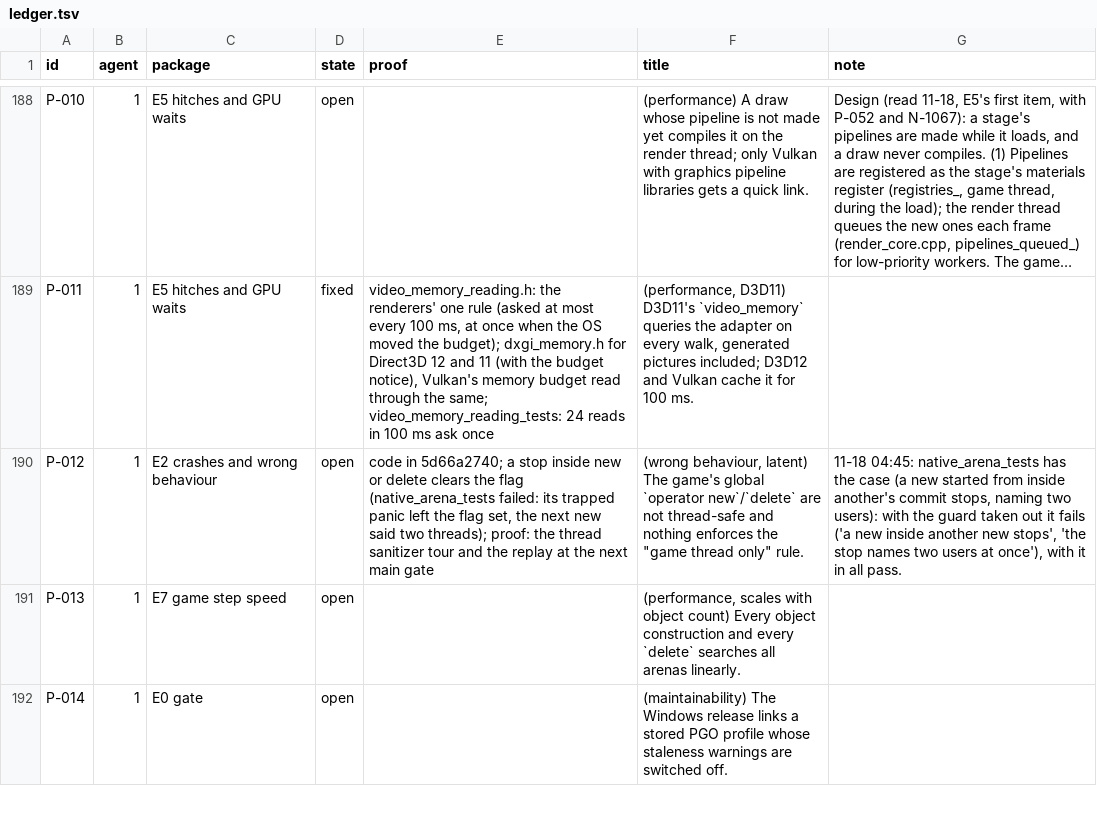
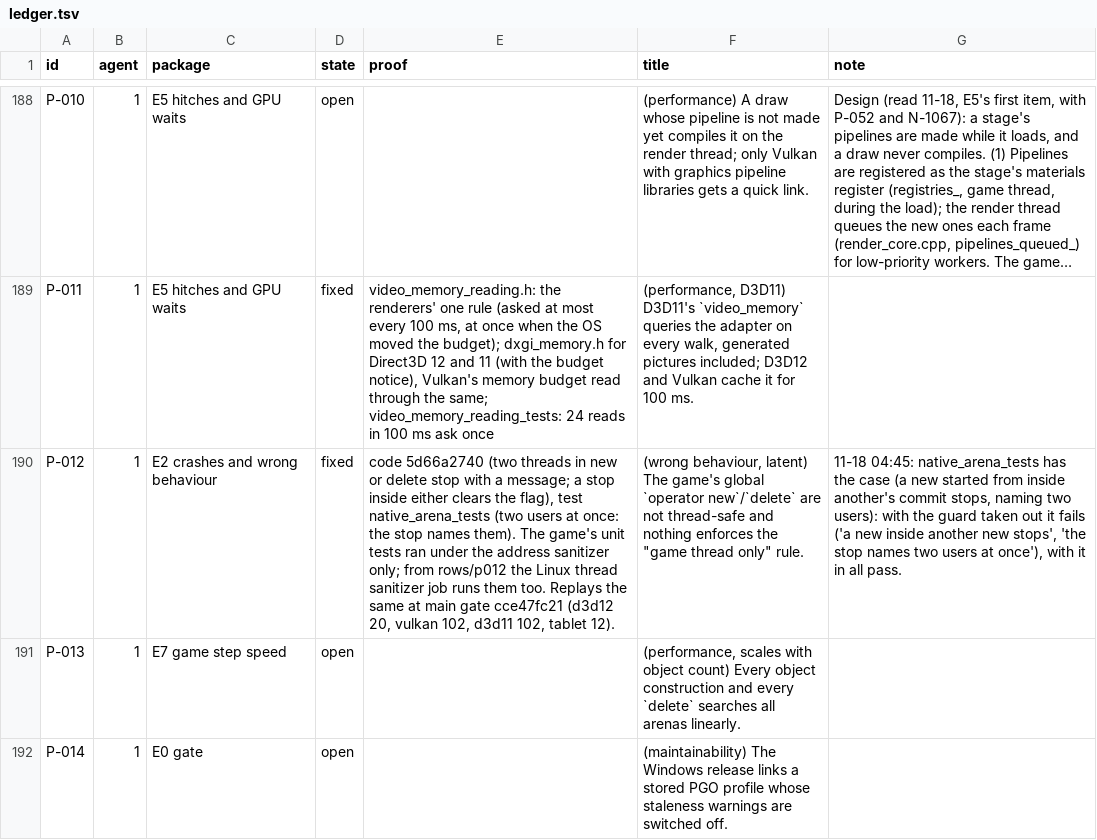
Before and after one commit to keepvaibin/nebula, a TSV file: docs/plan/ledger.tsv, drawn as a sheet; only a part is shown, gaps mark what is left out; long unchanged cells end in …; the diff names each change by its address in the sheet, - before the commit and + after, or states it on an @@ line.

Commit message:
The game's unit tests run under the thread sanitizer too (P-012)
They ran under the address sanitizer only, so the game's thread checks (the
arena's two-users stop) were never seen by the thread sanitizer.

```diff
--- a/docs/plan/ledger.tsv
+++ b/docs/plan/ledger.tsv
-D190 (state): open
+D190 (state): fixed
-E190 (proof): code in 5d66a2740; a stop inside new or delete clears the flag (native_arena_tests failed: its trapped panic left the flag set, the next new said two threads); proof: the thread sanitizer tour and the replay at the next main gate
+E190 (proof): code 5d66a2740 (two threads in new or delete stop with a message; a stop inside either clears the flag), test native_arena_tests (two users at once: the stop names them). The game's unit tests ran under the address sanitizer only; from rows/p012 the Linux thread sanitizer job runs them too. Replays the same at main gate cce47fc21 (d3d12 20, vulkan 102, d3d11 102, tablet 12).
```
Also changed, not shown: 1 other file.
